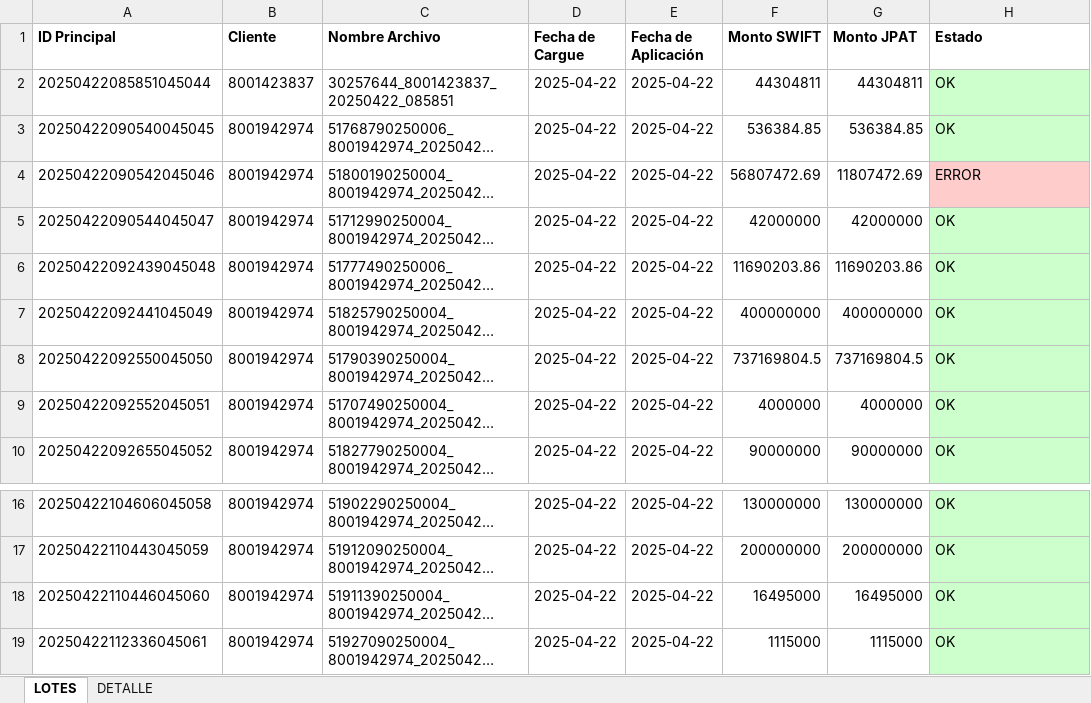
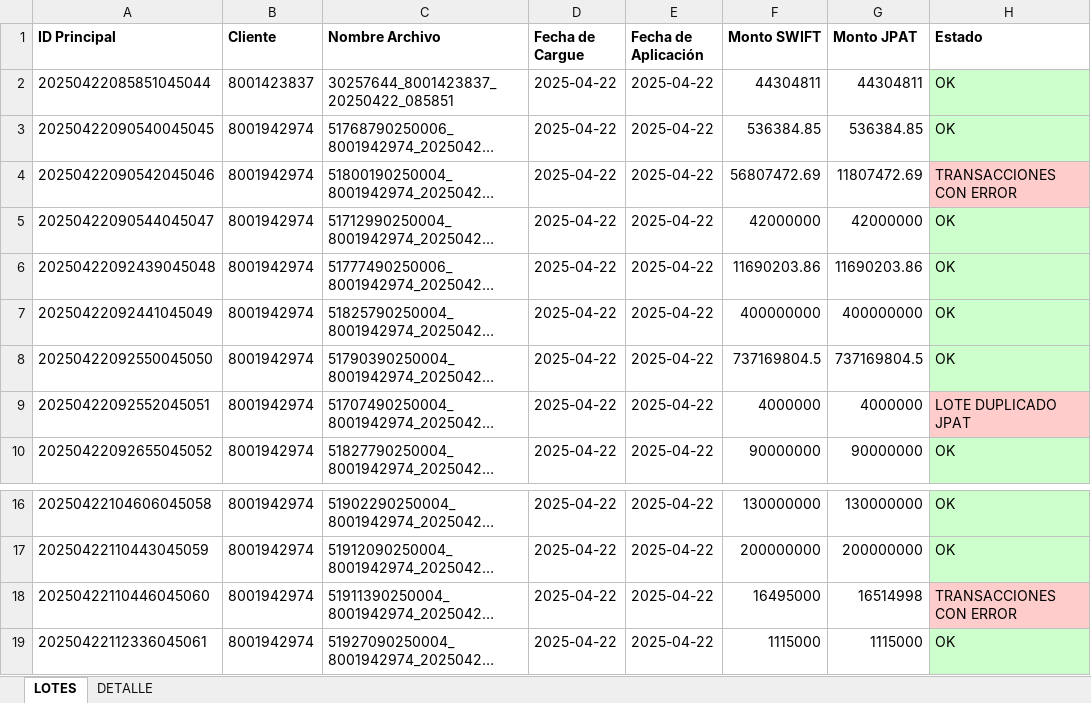
Before and after one commit to mzrtcode/ETL-Reconciliate, an Excel workbook: src/main/resources/reconciliation_report.xlsx, sheet LOTES, drawn as a sheet; only a part is shown, gaps mark what is left out; long unchanged cells end in …; values as stored, in another font and other column widths than the file's, no borders; the diff names each change by its address in the sheet, - before the commit and + after, or states it on an @@ line.

```diff
--- a/src/main/resources/reconciliation_report.xlsx (sheet LOTES)
+++ b/src/main/resources/reconciliation_report.xlsx (sheet LOTES)
-H4 (Estado): ERROR
+H4 (Estado): TRANSACCIONES CON ERROR
-H9 (Estado): OK
+H9 (Estado): LOTE DUPLICADO JPAT
-H9 fill: #CCFFCC
+H9 fill: #FFCCCC
-G18 (Monto JPAT): 16495000
+G18 (Monto JPAT): 16514998
-H18 (Estado): OK
+H18 (Estado): TRANSACCIONES CON ERROR
-H18 fill: #CCFFCC
+H18 fill: #FFCCCC
```
Also changed, not shown: sheet DETALLE, 2 other files.
